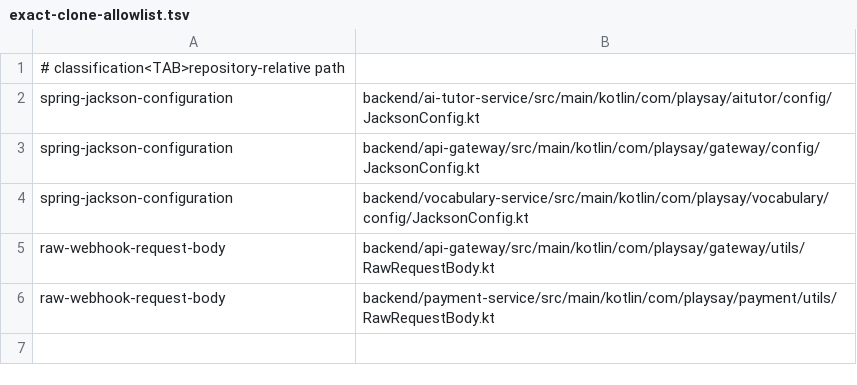
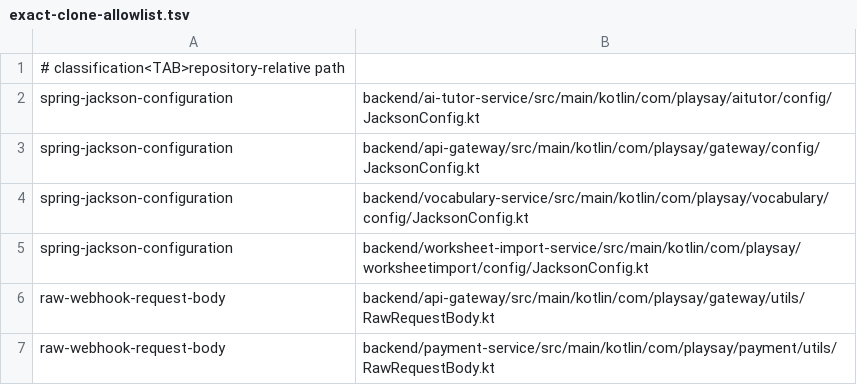
Before and after one commit to mednov-ai/playsay-platform, a TSV file: backend/config/architecture/exact-clone-allowlist.tsv, drawn as a sheet; the diff names each change by its address in the sheet, - before the commit and + after, or states it on an @@ line.

Commit message:
fix: classify worksheet Jackson configuration clone

```diff
--- a/backend/config/architecture/exact-clone-allowlist.tsv
+++ b/backend/config/architecture/exact-clone-allowlist.tsv
+row 5: spring-jackson-configuration | backend/worksheet-import-service/src/main/kotlin/com/playsay/worksheetimport/config/JacksonConfig.kt
```
